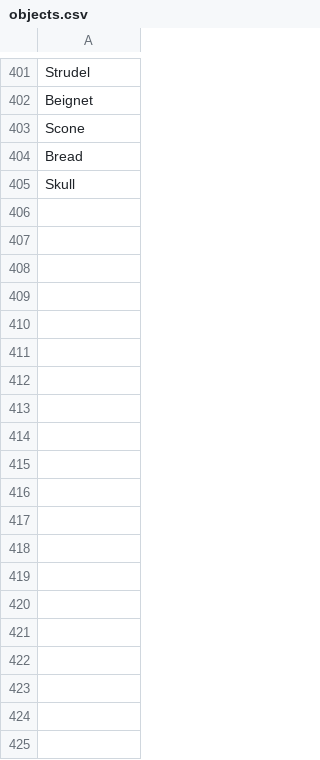
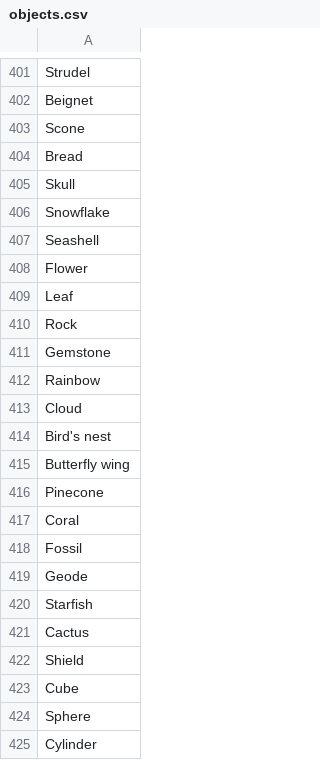
Before and after one commit to AIrjen/OneButtonPrompt, a CSV file: csvfiles/objects.csv, drawn as a sheet; only a part is shown, gaps mark what is left out; the diff covers the shown part only; the diff names each change by its address in the sheet, - before the commit and + after, or states it on an @@ line.

Commit message:
added more list things

```diff
--- a/csvfiles/objects.csv
+++ b/csvfiles/objects.csv
+row 406: Snowflake
+row 407: Seashell
+row 408: Flower
+row 409: Leaf
+row 410: Rock
+row 411: Gemstone
+row 412: Rainbow
+row 413: Cloud
+row 414: Bird's nest
+row 415: Butterfly wing
+row 416: Pinecone
+row 417: Coral
+row 418: Fossil
+row 419: Geode
+row 420: Starfish
+row 421: Cactus
+row 422: Shield
+row 423: Cube
+row 424: Sphere
+row 425: Cylinder
```
Also changed, not shown: 14 added rows elsewhere in this file, csvfiles/buildings.csv, csvfiles/cultures.csv, 8 other files.
